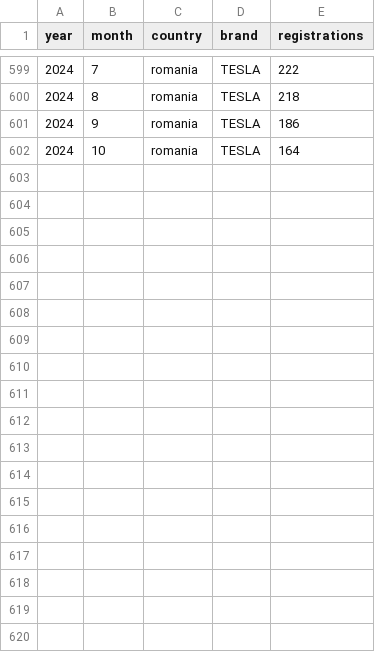
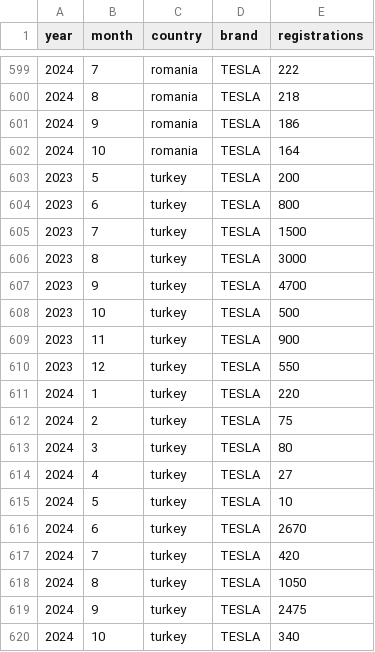
Before and after one commit to firedevs-team/tesla-extractors, a CSV file: data/sources/car_registrations/global/registrations_by_brand.csv, drawn as a sheet; only a part is shown, gaps mark what is left out; the diff names each change by its address in the sheet, - before the commit and + after, or states it on an @@ line.

Commit message:
feature(yoda): added turkey extractor

```diff
--- a/data/sources/car_registrations/global/registrations_by_brand.csv
+++ b/data/sources/car_registrations/global/registrations_by_brand.csv
+row 603: 2023 | 5 | turkey | TESLA | 200
+row 604: 2023 | 6 | turkey | TESLA | 800
+row 605: 2023 | 7 | turkey | TESLA | 1500
+row 606: 2023 | 8 | turkey | TESLA | 3000
+row 607: 2023 | 9 | turkey | TESLA | 4700
+row 608: 2023 | 10 | turkey | TESLA | 500
+row 609: 2023 | 11 | turkey | TESLA | 900
+row 610: 2023 | 12 | turkey | TESLA | 550
+row 611: 2024 | 1 | turkey | TESLA | 220
+row 612: 2024 | 2 | turkey | TESLA | 75
+row 613: 2024 | 3 | turkey | TESLA | 80
+row 614: 2024 | 4 | turkey | TESLA | 27
+row 615: 2024 | 5 | turkey | TESLA | 10
+row 616: 2024 | 6 | turkey | TESLA | 2670
+row 617: 2024 | 7 | turkey | TESLA | 420
+row 618: 2024 | 8 | turkey | TESLA | 1050
+row 619: 2024 | 9 | turkey | TESLA | 2475
+row 620: 2024 | 10 | turkey | TESLA | 340
```
Also changed, not shown: 27 other files.
